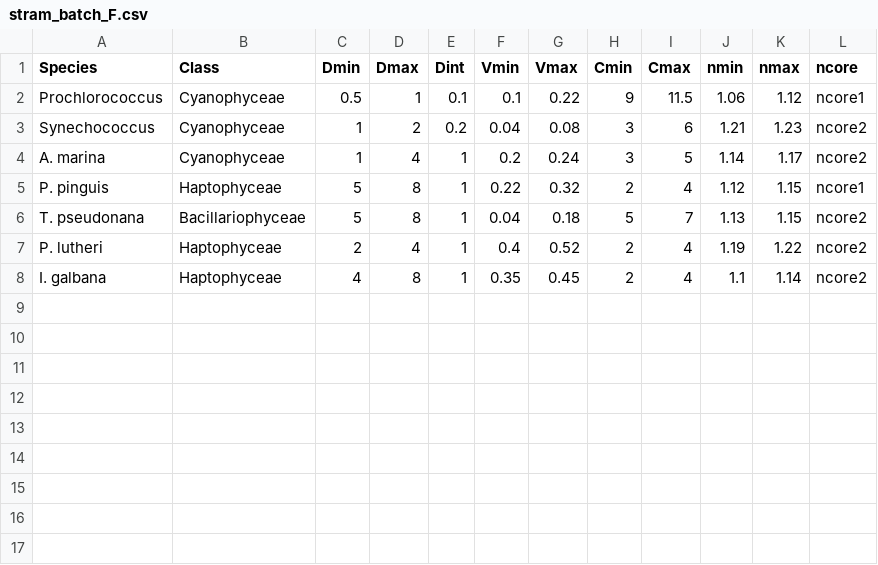
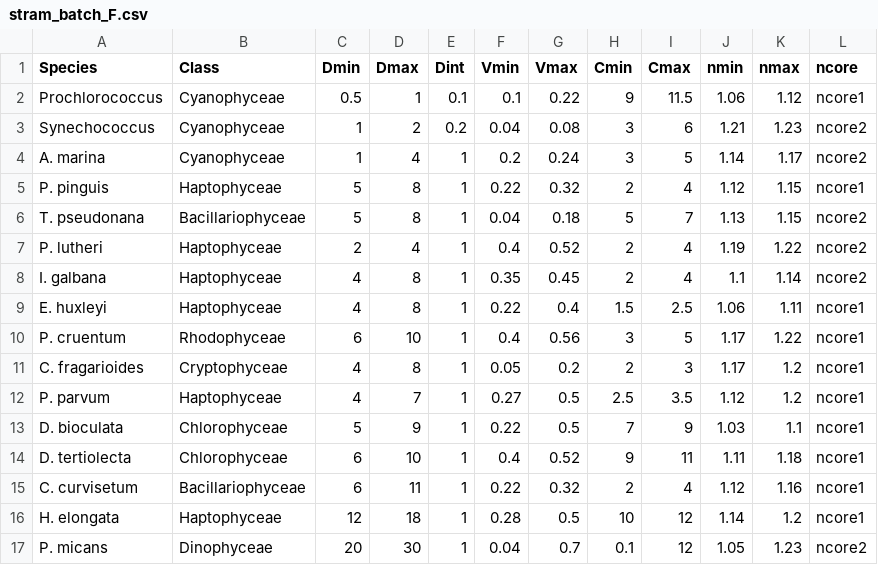
Before and after one commit to JAKravitz/EAPtesting, a CSV file: data/stram_batch_F.csv, drawn as a sheet; the diff names each change by its address in the sheet, - before the commit and + after, or states it on an @@ line.

Commit message:
stram batch finale

```diff
--- a/data/stram_batch_F.csv
+++ b/data/stram_batch_F.csv
+row 9: E. huxleyi | Haptophyceae | 4 | 8 | 1 | 0.22 | 0.4 | 1.5 | 2.5 | 1.06 | 1.11 | ncore1
+row 10: P. cruentum | Rhodophyceae | 6 | 10 | 1 | 0.4 | 0.56 | 3 | 5 | 1.17 | 1.22 | ncore1
+row 11: C. fragarioides | Cryptophyceae | 4 | 8 | 1 | 0.05 | 0.2 | 2 | 3 | 1.17 | 1.2 | ncore1
+row 12: P. parvum | Haptophyceae | 4 | 7 | 1 | 0.27 | 0.5 | 2.5 | 3.5 | 1.12 | 1.2 | ncore1
+row 13: D. bioculata | Chlorophyceae | 5 | 9 | 1 | 0.22 | 0.5 | 7 | 9 | 1.03 | 1.1 | ncore1
+row 14: D. tertiolecta | Chlorophyceae | 6 | 10 | 1 | 0.4 | 0.52 | 9 | 11 | 1.11 | 1.18 | ncore1
+row 15: C. curvisetum | Bacillariophyceae | 6 | 11 | 1 | 0.22 | 0.32 | 2 | 4 | 1.12 | 1.16 | ncore1
+row 16: H. elongata | Haptophyceae | 12 | 18 | 1 | 0.28 | 0.5 | 10 | 12 | 1.14 | 1.2 | ncore1
+row 17: P. micans | Dinophyceae | 20 | 30 | 1 | 0.04 | 0.7 | 0.1 | 12 | 1.05 | 1.23 | ncore2
```
Also changed, not shown: 6 other files.
